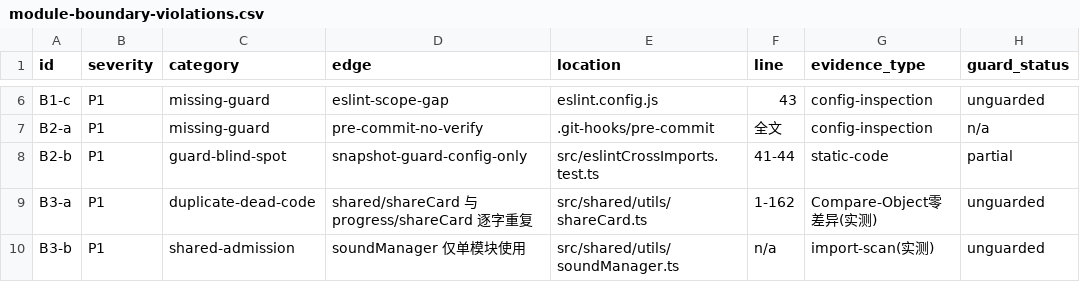
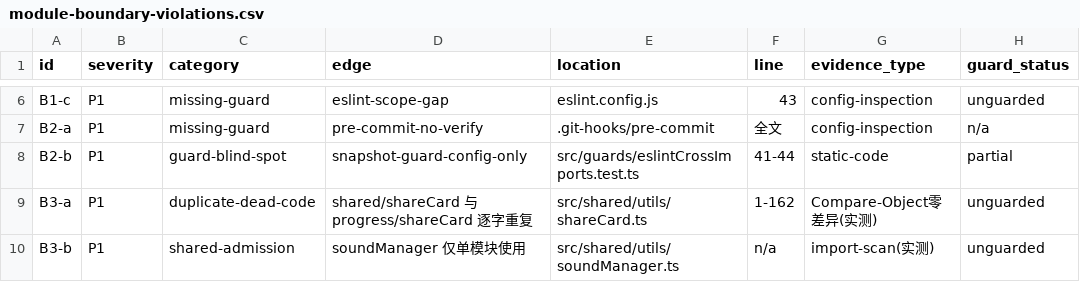
Before and after one commit to hellofxx/dezhou, a CSV file: docs/architecture/module-boundary-violations.csv, drawn as a sheet; only a part is shown, gaps mark what is left out; the diff names each change by its address in the sheet, - before the commit and + after, or states it on an @@ line.

```diff
--- a/docs/architecture/module-boundary-violations.csv
+++ b/docs/architecture/module-boundary-violations.csv
-E8 (location): src/eslintCrossImports.test.ts
+E8 (location): src/guards/eslintCrossImports.test.ts
```
Also changed, not shown: 17 other files.
